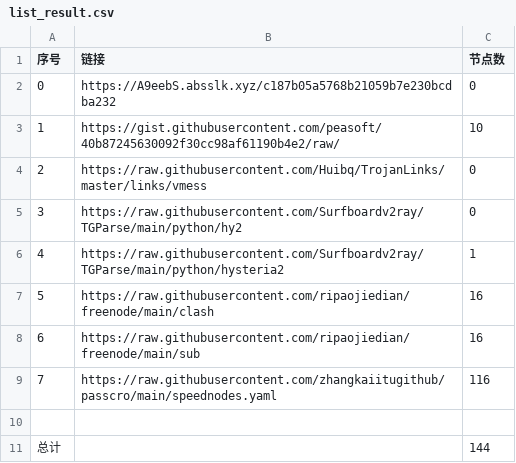
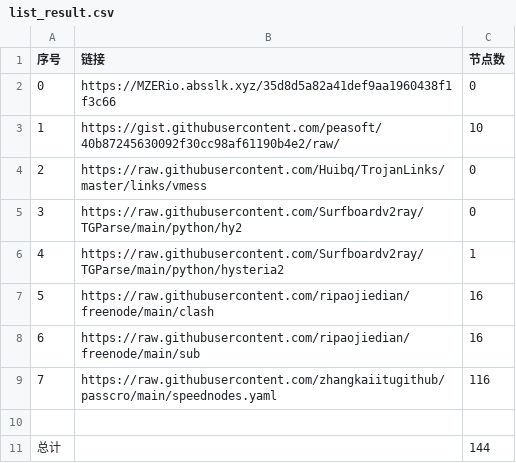
Before and after one commit to sangosbanikz/NoMoreWalls, a CSV file: list_result.csv, drawn as a sheet.

```diff
--- a/list_result.csv
+++ b/list_result.csv
@@ -1,3 +1,3 @@
 序号,链接,节点数
-0,https://A9eebS.absslk.xyz/c187b05a5768b21059b7e230bcdba232,0
+0,https://MZERio.absslk.xyz/35d8d5a82a41def9aa1960438f1f3c66,0
 1,https://gist.githubusercontent.com/peasoft/40b87245630092f30cc98af61190b4e2/raw/,10
```
Also changed, not shown: 4 other files.
